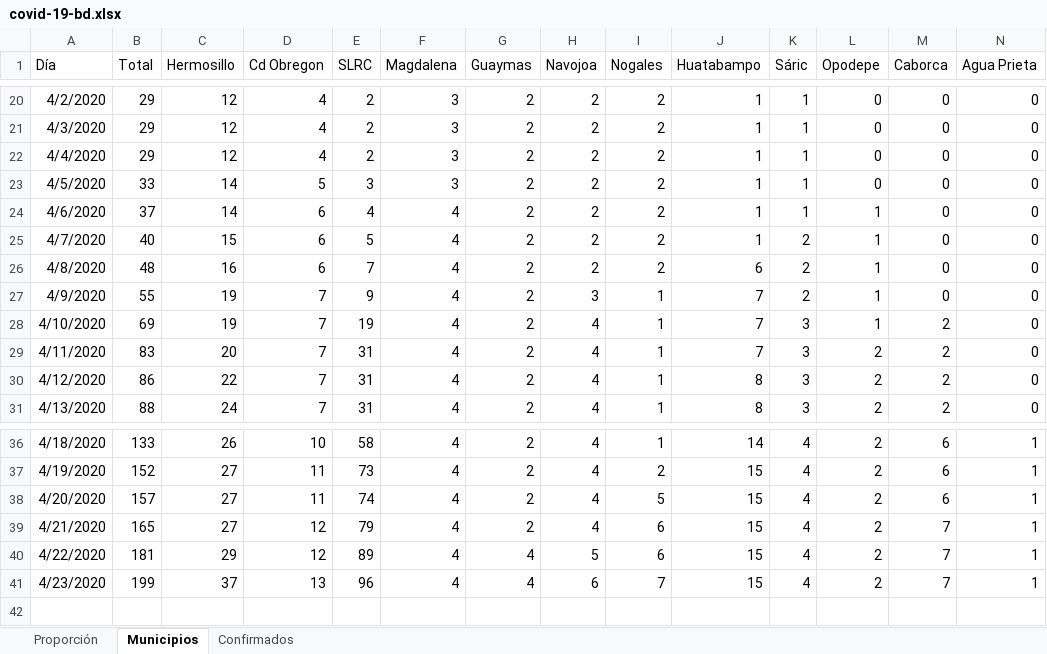
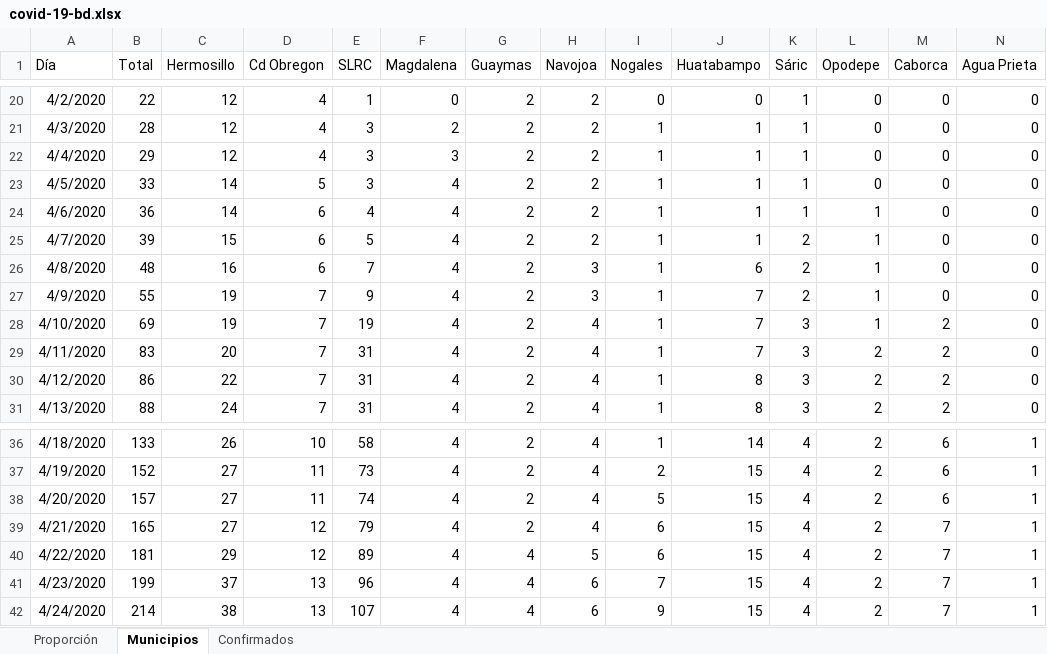
Before and after one commit to alejandrogalaviz/monitorsonora, an Excel workbook: public/covid-19-bd.xlsx, sheet Municipios, drawn as a sheet; only a part is shown, gaps mark what is left out; values as stored, in another font and other column widths than the file's, no borders; rows hold the shown columns only; the diff covers the shown part only; the diff names each change by its address in the sheet, - before the commit and + after, or states it on an @@ line.

```diff
--- a/public/covid-19-bd.xlsx (sheet Municipios)
+++ b/public/covid-19-bd.xlsx (sheet Municipios)
-B20 (Total): 29
+B20 (Total): 22
-E20 (SLRC): 2
+E20 (SLRC): 1
-F20 (Magdalena): 3
+F20 (Magdalena): 0
-I20 (Nogales): 2
+I20 (Nogales): 0
-J20 (Huatabampo): 1
+J20 (Huatabampo): 0
-B21 (Total): 29
+B21 (Total): 28
-E21:E22 (SLRC): 2
+E21:E22 (SLRC): 3
-F21 (Magdalena): 3
+F21 (Magdalena): 2
-I21:I26 (Nogales): 2
+I21:I26 (Nogales): 1
-F23 (Magdalena): 3
+F23 (Magdalena): 4
-B24 (Total): 37
+B24 (Total): 36
-B25 (Total): 40
+B25 (Total): 39
-H26 (Navojoa): 2
+H26 (Navojoa): 3
+row 42: 4/24/2020 | 214 | 38 | 13 | 107 | 4 | 4 | 6 | 9 | 15 | 4 | 2 | 7 | 1
```
Also changed, not shown: 172 edited cells elsewhere in this sheet, sheet Proporción, sheet Confirmados, formulas that keep their value, 6 other files.
